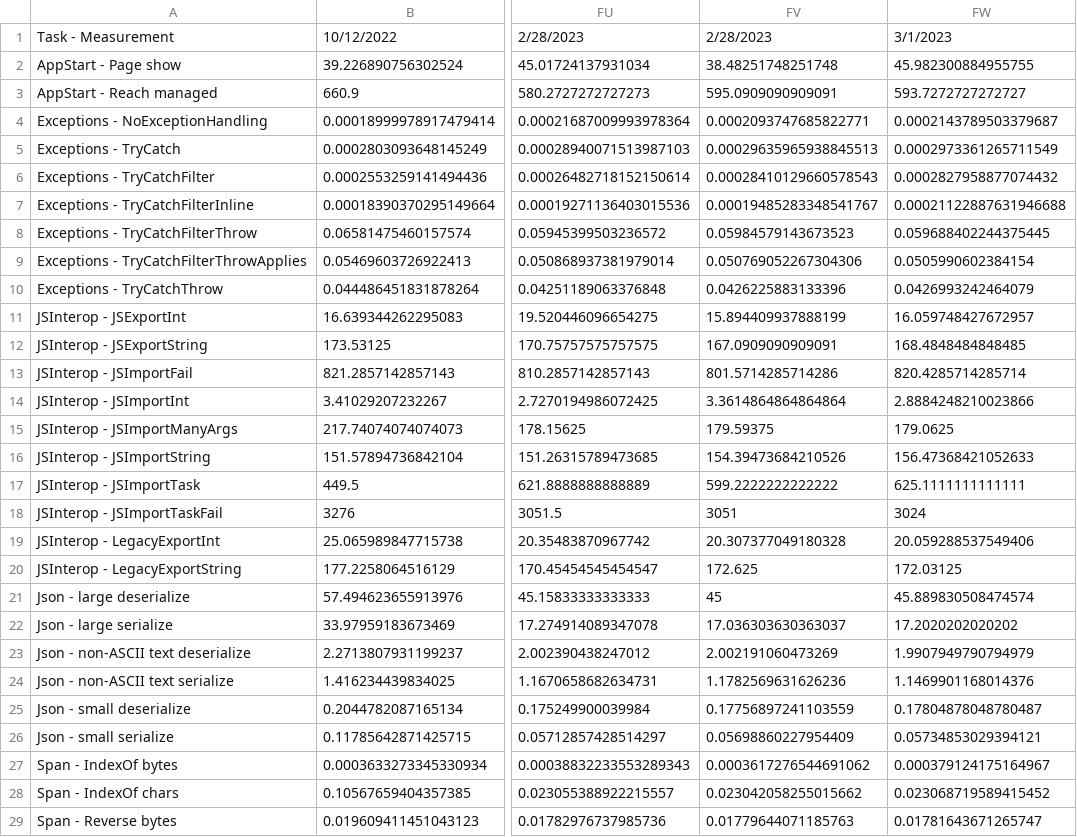
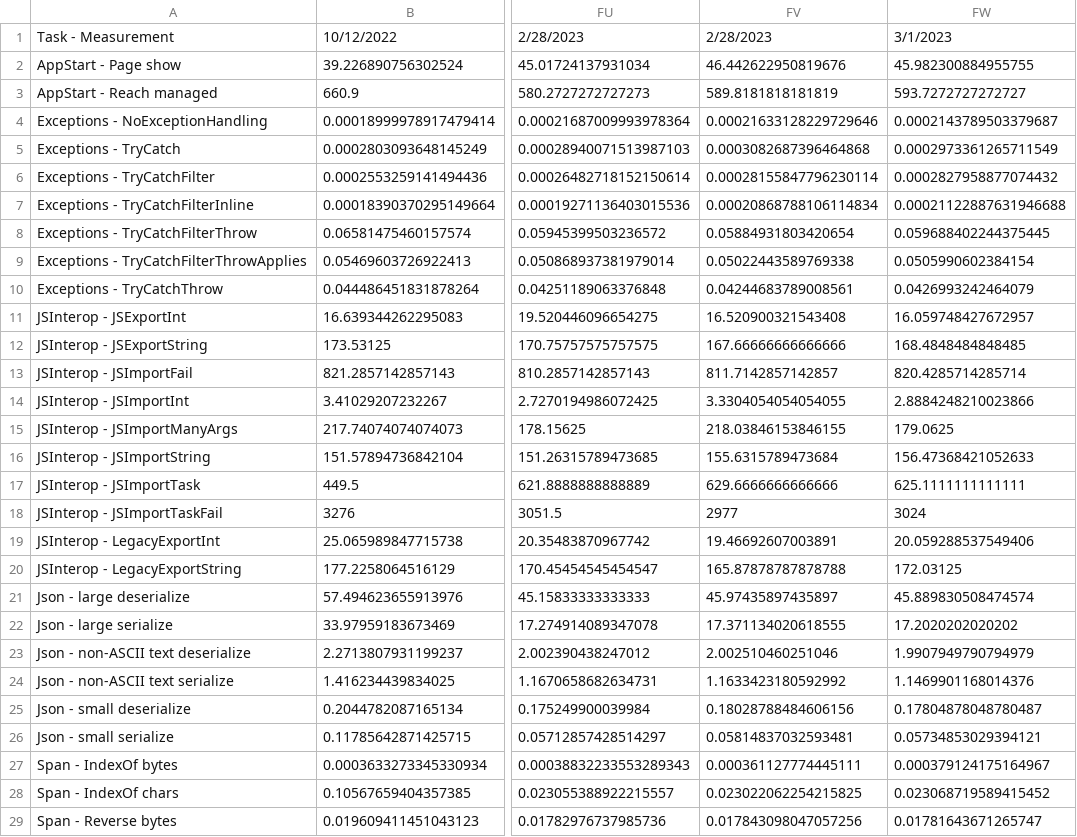
Before and after one commit to radekdoulik/WasmPerformanceMeasurements, a CSV file: csv/results.aot.simd.chrome.csv, drawn as a sheet; only a part is shown, gaps mark what is left out; the diff covers the shown part only; the diff names each change by its address in the sheet, - before the commit and + after, or states it on an @@ line.

Commit message:
Add results for: 5e3dd8da34f1ffc3032197b3f9d52797431391c5 Tue Feb 28 17:43:01 2023 -0500

```diff
--- a/csv/results.aot.simd.chrome.csv
+++ b/csv/results.aot.simd.chrome.csv
-FV2: 38.48251748251748
+FV2: 46.442622950819676
-FV3: 595.0909090909091
+FV3: 589.8181818181819
-FV4: 0.0002093747685822771
+FV4: 0.00021633128229729646
-FV5: 0.00029635965938845513
+FV5: 0.0003082687396464868
-FV6: 0.00028410129660578543
+FV6: 0.00028155847796230114
-FV7: 0.00019485283348541767
+FV7: 0.00020868788106114834
-FV8: 0.05984579143673523
+FV8: 0.05884931803420654
-FV9: 0.050769052267304306
+FV9: 0.05022443589769338
-FV10: 0.0426225883133396
+FV10: 0.04244683789008561
-FV11: 15.894409937888199
+FV11: 16.520900321543408
-FV12: 167.0909090909091
+FV12: 167.66666666666666
-FV13: 801.5714285714286
+FV13: 811.7142857142857
-FV14: 3.3614864864864864
+FV14: 3.3304054054054055
-FV15: 179.59375
+FV15: 218.03846153846155
-FV16: 154.39473684210526
+FV16: 155.6315789473684
-FV17: 599.2222222222222
+FV17: 629.6666666666666
-FV18: 3051
+FV18: 2977
-FV19: 20.307377049180328
+FV19: 19.46692607003891
-FV20: 172.625
+FV20: 165.87878787878788
-FV21: 45
+FV21: 45.97435897435897
-FV22: 17.036303630363037
+FV22: 17.371134020618555
-FV23: 2.002191060473269
+FV23: 2.002510460251046
-FV24: 1.1782569631626236
+FV24: 1.1633423180592992
-FV25: 0.17756897241103559
+FV25: 0.18028788484606156
-FV26: 0.05698860227954409
+FV26: 0.05814837032593481
-FV27: 0.0003617276544691062
+FV27: 0.000361127774445111
-FV28: 0.023042058255015662
+FV28: 0.023022062254215825
-FV29: 0.01779644071185763
+FV29: 0.017843098047057256
```
Also changed, not shown: 26 edited cells elsewhere in this file, csv/results.aot.default.chrome.csv, csv/results.aot.default.firefox.csv, 30 other files.
